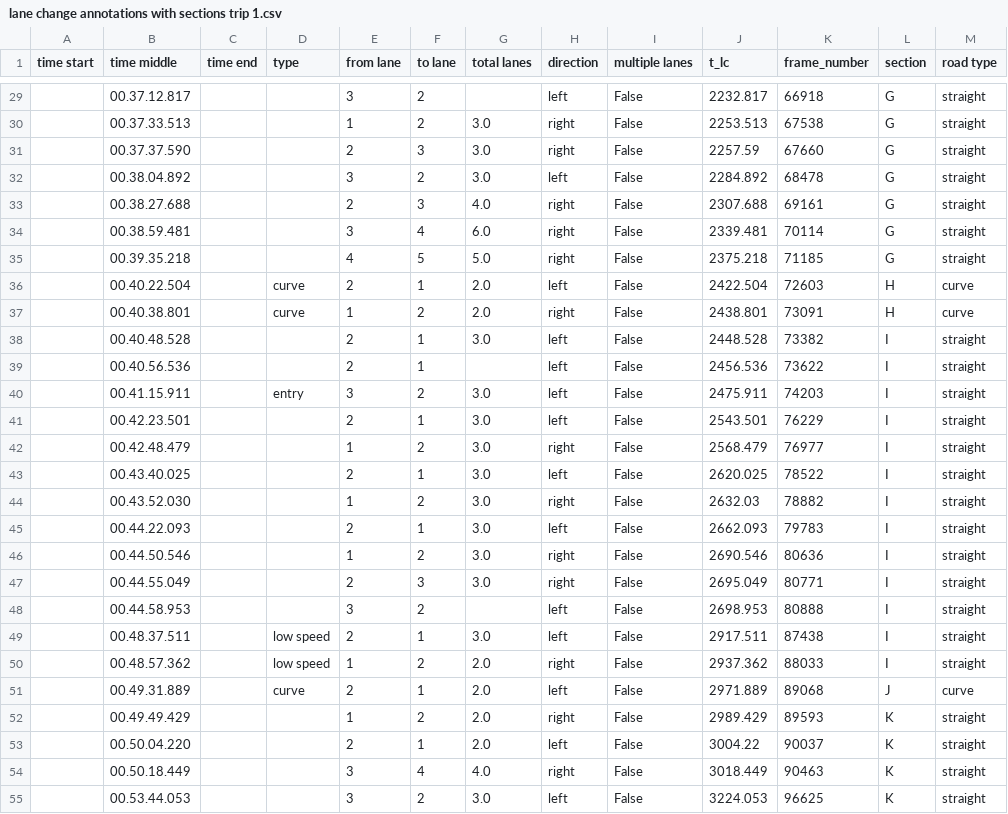
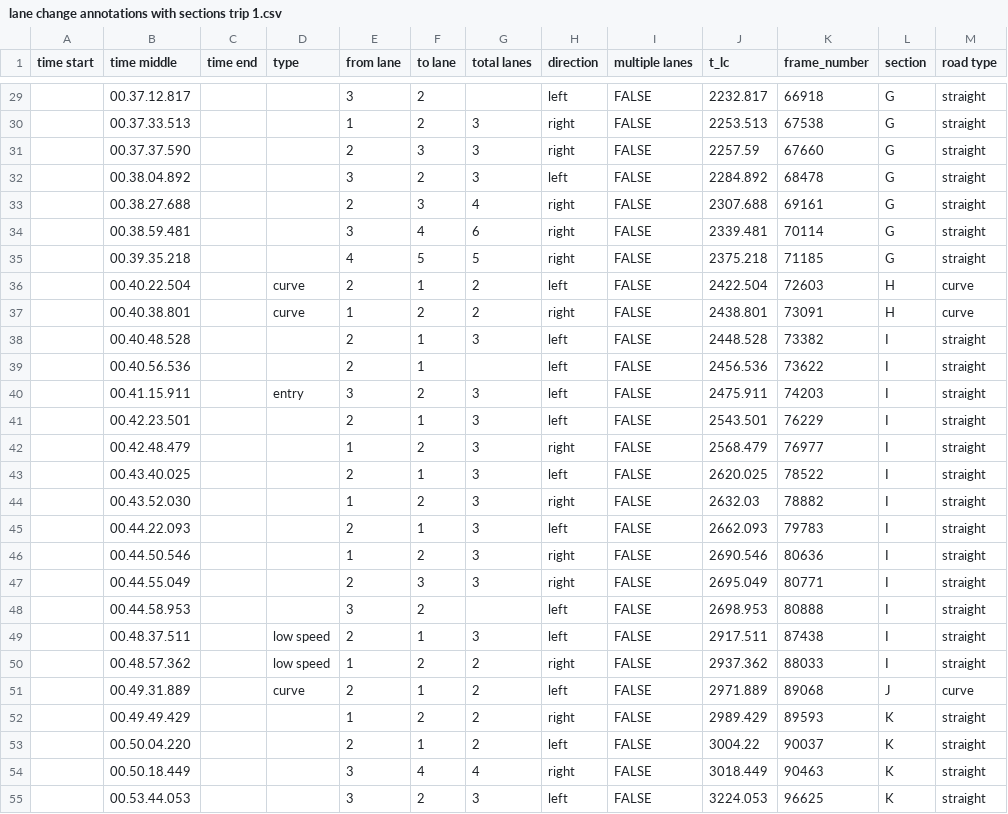
Before and after one commit to tomdries/gps-lane-changes, a CSV file: data/lane change annotations/lane change annotations with sections trip 1.csv, drawn as a sheet; only a part is shown, gaps mark what is left out; the diff covers the shown part only.

```diff
--- a/data/lane change annotations/lane change annotations with sections trip 1.csv
+++ b/data/lane change annotations/lane change annotations with sections trip 1.csv
@@ -29,27 +29,27 @@ time start,time middle,time end,type,from lane,to lane,total lanes,direction,mul
-,00.37.12.817,,,3,2,,left,False,2232.817,66918,G,straight
-,00.37.33.513,,,1,2,3.0,right,False,2253.513,67538,G,straight
-,00.37.37.590,,,2,3,3.0,right,False,2257.59,67660,G,straight
-,00.38.04.892,,,3,2,3.0,left,False,2284.892,68478,G,straight
-,00.38.27.688,,,2,3,4.0,right,False,2307.688,69161,G,straight
-,00.38.59.481,,,3,4,6.0,right,False,2339.481,70114,G,straight
-,00.39.35.218,,,4,5,5.0,right,False,2375.218,71185,G,straight
-,00.40.22.504,,curve,2,1,2.0,left,False,2422.504,72603,H,curve
-,00.40.38.801,,curve,1,2,2.0,right,False,2438.801,73091,H,curve
-,00.40.48.528,,,2,1,3.0,left,False,2448.528,73382,I,straight
-,00.40.56.536,,,2,1,,left,False,2456.536,73622,I,straight
-,00.41.15.911,,entry,3,2,3.0,left,False,2475.911,74203,I,straight
-,00.42.23.501,,,2,1,3.0,left,False,2543.501,76229,I,straight
-,00.42.48.479,,,1,2,3.0,right,False,2568.479,76977,I,straight
-,00.43.40.025,,,2,1,3.0,left,False,2620.025,78522,I,straight
-,00.43.52.030,,,1,2,3.0,right,False,2632.03,78882,I,straight
-,00.44.22.093,,,2,1,3.0,left,False,2662.093,79783,I,straight
-,00.44.50.546,,,1,2,3.0,right,False,2690.546,80636,I,straight
-,00.44.55.049,,,2,3,3.0,right,False,2695.049,80771,I,straight
-,00.44.58.953,,,3,2,,left,False,2698.953,80888,I,straight
-,00.48.37.511,,low speed,2,1,3.0,left,False,2917.511,87438,I,straight
-,00.48.57.362,,low speed,1,2,2.0,right,False,2937.362,88033,I,straight
-,00.49.31.889,,curve,2,1,2.0,left,False,2971.889,89068,J,curve
-,00.49.49.429,,,1,2,2.0,right,False,2989.429,89593,K,straight
-,00.50.04.220,,,2,1,2.0,left,False,3004.22,90037,K,straight
-,00.50.18.449,,,3,4,4.0,right,False,3018.449,90463,K,straight
-,00.53.44.053,,,3,2,3.0,left,False,3224.053,96625,K,straight
+,00.37.12.817,,,3,2,,left,FALSE,2232.817,66918,G,straight
+,00.37.33.513,,,1,2,3,right,FALSE,2253.513,67538,G,straight
+,00.37.37.590,,,2,3,3,right,FALSE,2257.59,67660,G,straight
+,00.38.04.892,,,3,2,3,left,FALSE,2284.892,68478,G,straight
+,00.38.27.688,,,2,3,4,right,FALSE,2307.688,69161,G,straight
+,00.38.59.481,,,3,4,6,right,FALSE,2339.481,70114,G,straight
+,00.39.35.218,,,4,5,5,right,FALSE,2375.218,71185,G,straight
+,00.40.22.504,,curve,2,1,2,left,FALSE,2422.504,72603,H,curve
+,00.40.38.801,,curve,1,2,2,right,FALSE,2438.801,73091,H,curve
+,00.40.48.528,,,2,1,3,left,FALSE,2448.528,73382,I,straight
+,00.40.56.536,,,2,1,,left,FALSE,2456.536,73622,I,straight
+,00.41.15.911,,entry,3,2,3,left,FALSE,2475.911,74203,I,straight
+,00.42.23.501,,,2,1,3,left,FALSE,2543.501,76229,I,straight
+,00.42.48.479,,,1,2,3,right,FALSE,2568.479,76977,I,straight
+,00.43.40.025,,,2,1,3,left,FALSE,2620.025,78522,I,straight
+,00.43.52.030,,,1,2,3,right,FALSE,2632.03,78882,I,straight
+,00.44.22.093,,,2,1,3,left,FALSE,2662.093,79783,I,straight
+,00.44.50.546,,,1,2,3,right,FALSE,2690.546,80636,I,straight
+,00.44.55.049,,,2,3,3,right,FALSE,2695.049,80771,I,straight
+,00.44.58.953,,,3,2,,left,FALSE,2698.953,80888,I,straight
+,00.48.37.511,,low speed,2,1,3,left,FALSE,2917.511,87438,I,straight
+,00.48.57.362,,low speed,1,2,2,right,FALSE,2937.362,88033,I,straight
+,00.49.31.889,,curve,2,1,2,left,FALSE,2971.889,89068,J,curve
+,00.49.49.429,,,1,2,2,right,FALSE,2989.429,89593,K,straight
+,00.50.04.220,,,2,1,2,left,FALSE,3004.22,90037,K,straight
+,00.50.18.449,,,3,4,4,right,FALSE,3018.449,90463,K,straight
+,00.53.44.053,,,3,2,3,left,FALSE,3224.053,96625,K,straight
```
Also changed, not shown: 1 added row, 1 removed row and 65 edited cells elsewhere in this file, data/lane change annotations/lane change annotations with sections trip 2.csv, data/lane change annotations/lane change annotations with sections trip 3.csv, 1 other file.
